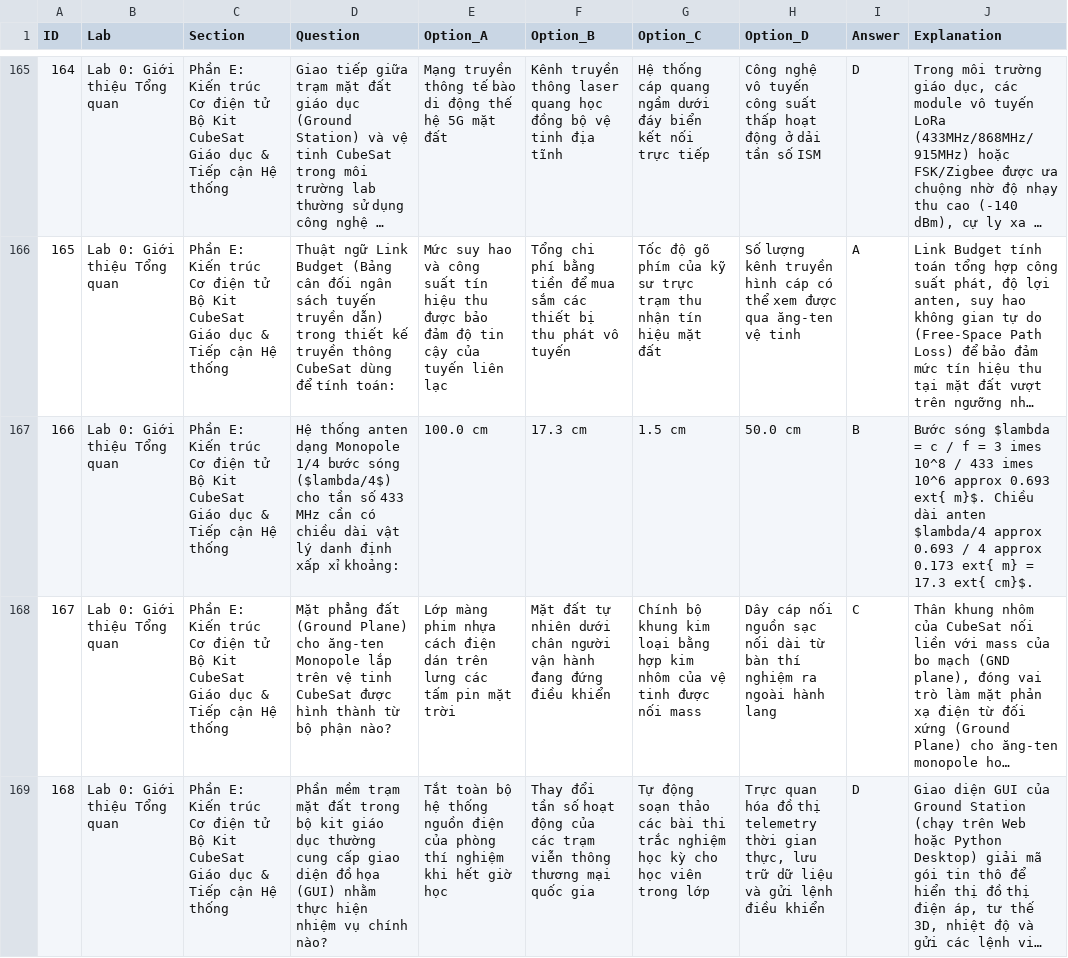
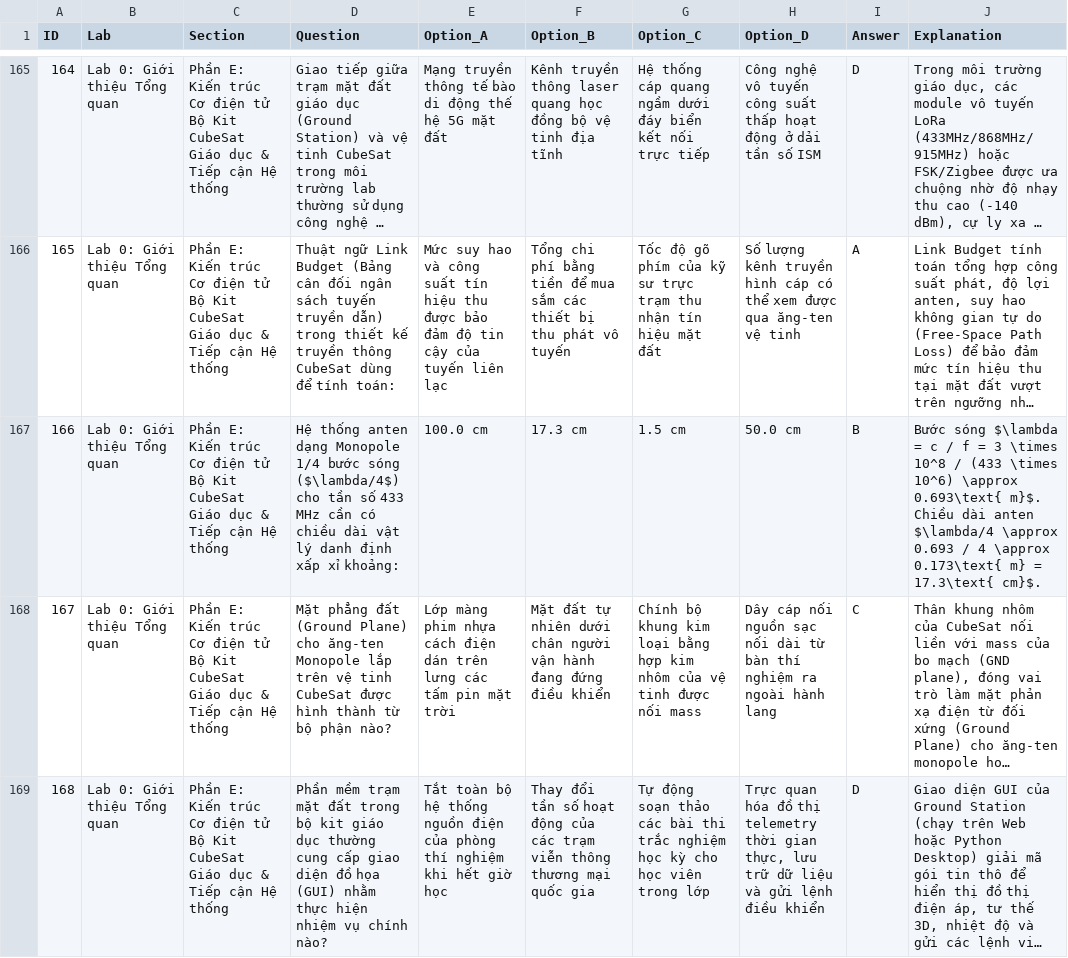
Before and after one commit to Brauuwu/PTIT-CubeSat_LMS, a CSV file: server/data/quizzes/Lab0_Questions.csv, drawn as a sheet; only a part is shown, gaps mark what is left out; long unchanged cells end in …; the diff names each change by its address in the sheet, - before the commit and + after, or states it on an @@ line.

Commit message:
docs(math): fix LaTeX formula syntax and sync docs across server and client

```diff
--- a/server/data/quizzes/Lab0_Questions.csv
+++ b/server/data/quizzes/Lab0_Questions.csv
-D167 (Question): …bước sóng ($lambda/4$) cho tần…
+D167 (Question): …bước sóng ($\lambda/4$) cho tần…
-J167 (Explanation): Bước sóng $lambda = c / f = 3 imes 10^8 / 433 imes 10^6 approx 0.693 ext{ m}$. Chiều dài anten $lambda/4 approx 0.693 / 4 approx 0.173 ext{ m} = 17.3 ext{ cm}$.
+J167 (Explanation): Bước sóng $\lambda = c / f = 3 \times 10^8 / (433 \times 10^6) \approx 0.693\text{ m}$. Chiều dài anten $\lambda/4 \approx 0.693 / 4 \approx 0.173\text{ m} = 17.3\text{ cm}$.
```
Also changed, not shown: server/data/quizzes/lab0_quiz_200.csv, 12 other files.
